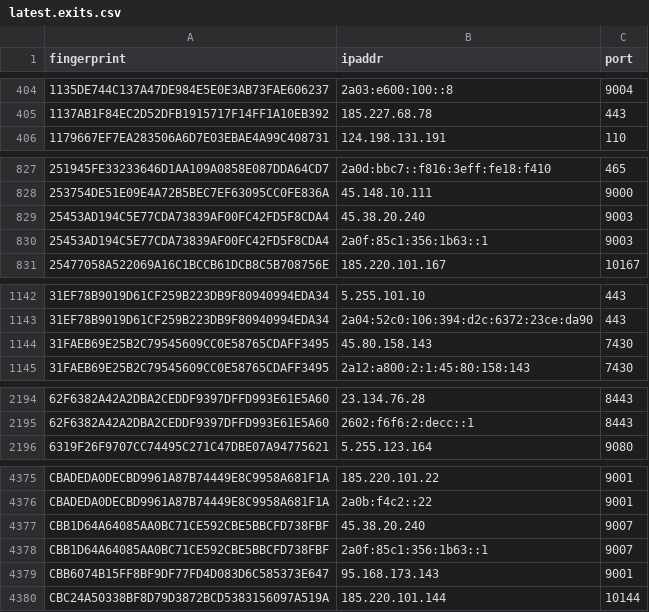
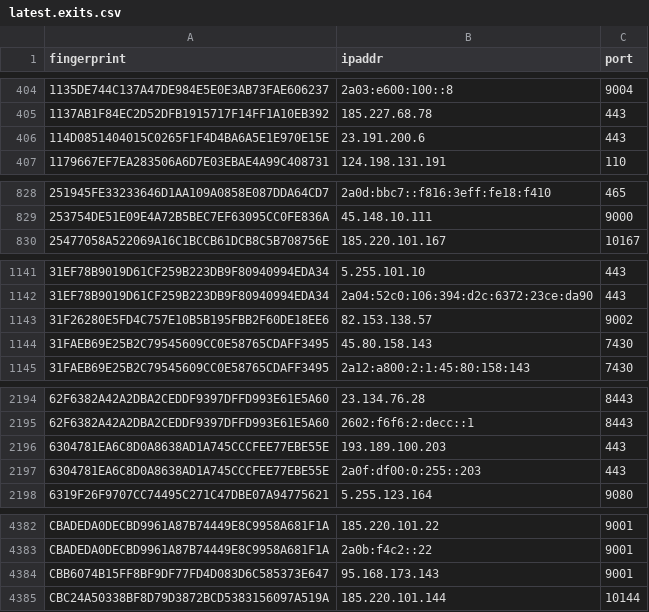
Before and after one commit to sec-js/tor-nodes, a CSV file: latest.exits.csv, drawn as a sheet; only a part is shown, gaps mark what is left out; the diff covers the shown part only.

```diff
--- a/latest.exits.csv
+++ b/latest.exits.csv
@@ -405,2 +405,3 @@ fingerprint, ipaddr, port
 1137AB1F84EC2D52DFB1915717F14FF1A10EB392, 185.227.68.78, 443
+114D0851404015C0265F1F4D4BA6A5E1E970E15E, 23.191.200.6, 443
 1179667EF7EA283506A6D7E03EBAE4A99C408731, 124.198.131.191, 110
@@ -828,4 +829,2 @@ fingerprint, ipaddr, port
 253754DE51E09E4A72B5BEC7EF63095CC0FE836A, 45.148.10.111, 9000
-25453AD194C5E77CDA73839AF00FC42FD5F8CDA4, 45.38.20.240, 9003
-25453AD194C5E77CDA73839AF00FC42FD5F8CDA4, 2a0f:85c1:356:1b63::1, 9003
 25477058A522069A16C1BCCB61DCB8C5B708756E, 185.220.101.167, 10167
@@ -1143,2 +1142,3 @@ fingerprint, ipaddr, port
 31EF78B9019D61CF259B223DB9F80940994EDA34, 2a04:52c0:106:394:d2c:6372:23ce:da90, 443
+31F26280E5FD4C757E10B5B195FBB2F60DE18EE6, 82.153.138.57, 9002
 31FAEB69E25B2C79545609CC0E58765CDAFF3495, 45.80.158.143, 7430
@@ -2195,2 +2195,4 @@ fingerprint, ipaddr, port
 62F6382A42A2DBA2CEDDF9397DFFD993E61E5A60, 2602:f6f6:2:decc::1, 8443
+6304781EA6C8D0A8638AD1A745CCCFEE77EBE55E, 193.189.100.203, 443
+6304781EA6C8D0A8638AD1A745CCCFEE77EBE55E, 2a0f:df00:0:255::203, 443
 6319F26F9707CC74495C271C47DBE07A94775621, 5.255.123.164, 9080
@@ -4376,4 +4383,2 @@ CBADEDA0DECBD9961A87B74449E8C9958A681F1A, 185.220.101.22, 9001
 CBADEDA0DECBD9961A87B74449E8C9958A681F1A, 2a0b:f4c2::22, 9001
-CBB1D64A64085AA0BC71CE592CBE5BBCFD738FBF, 45.38.20.240, 9007
-CBB1D64A64085AA0BC71CE592CBE5BBCFD738FBF, 2a0f:85c1:356:1b63::1, 9007
 CBB6074B15FF8BF9DF77FD4D083D6C585373E647, 95.168.173.143, 9001
```
Also changed, not shown: 7 added rows elsewhere in this file, latest.all.csv, latest.guards.csv.
